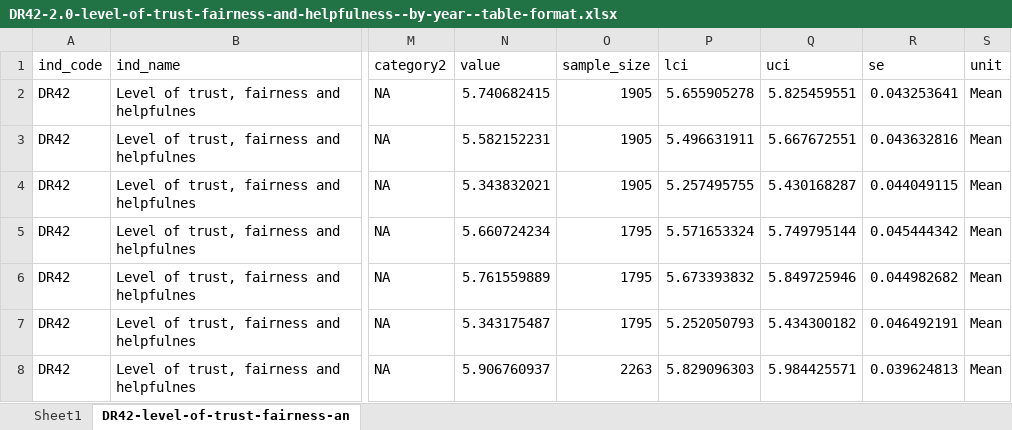
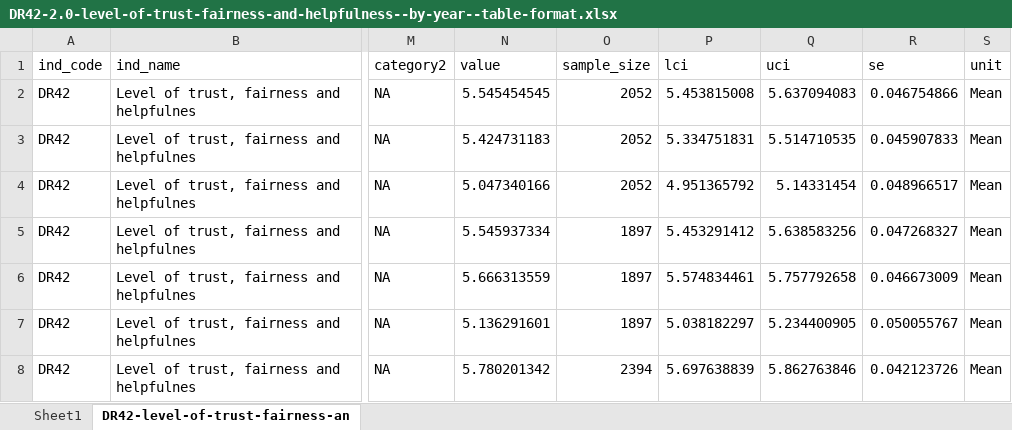
Before and after one commit to ukgov-equality-hub/smc-son, an Excel workbook: son/content/drivers_of_social_mobility/social_capital_and_connections/level_of_trust,_fairness_and_helpfulness/2.0/DR42-2.0-level-of-trust-fairness-and-helpfulness--by-year--table-format.xlsx, sheet DR42-level-of-trust-fairness-an, drawn as a sheet; only a part is shown, gaps mark what is left out; values as stored, in another font and other column widths than the file's, no borders; the diff covers the shown part only; the diff names each change by its address in the sheet, - before the commit and + after, or states it on an @@ line.

Commit message:
SON24 new content: Charts and tables: DR42 Level of trust, fairness and helpfulness: Re-do because of data errors

```diff
--- a/son/content/drivers_of_social_mobility/social_capital_and_connections/level_of_trust,_fairness_and_helpfulness/2.0/DR42-2.0-level-of-trust-fairness-and-helpfulness--by-year--table-format.xlsx (sheet DR42-level-of-trust-fairness-an)
+++ b/son/content/drivers_of_social_mobility/social_capital_and_connections/level_of_trust,_fairness_and_helpfulness/2.0/DR42-2.0-level-of-trust-fairness-and-helpfulness--by-year--table-format.xlsx (sheet DR42-level-of-trust-fairness-an)
-N2 (value): 5.740682415
+N2 (value): 5.545454545
-O2:O4 (sample_size): 1905
+O2:O4 (sample_size): 2052
-P2 (lci): 5.655905278
+P2 (lci): 5.453815008
-Q2 (uci): 5.825459551
+Q2 (uci): 5.637094083
-R2 (se): 0.043253641
+R2 (se): 0.046754866
-N3 (value): 5.582152231
+N3 (value): 5.424731183
-P3 (lci): 5.496631911
+P3 (lci): 5.334751831
-Q3 (uci): 5.667672551
+Q3 (uci): 5.514710535
-R3 (se): 0.043632816
+R3 (se): 0.045907833
-N4 (value): 5.343832021
+N4 (value): 5.047340166
-P4 (lci): 5.257495755
+P4 (lci): 4.951365792
-Q4 (uci): 5.430168287
+Q4 (uci): 5.14331454
-R4 (se): 0.044049115
+R4 (se): 0.048966517
-N5 (value): 5.660724234
+N5 (value): 5.545937334
-O5:O7 (sample_size): 1795
+O5:O7 (sample_size): 1897
-P5 (lci): 5.571653324
+P5 (lci): 5.453291412
-Q5 (uci): 5.749795144
+Q5 (uci): 5.638583256
-R5 (se): 0.045444342
+R5 (se): 0.047268327
-N6 (value): 5.761559889
+N6 (value): 5.666313559
-P6 (lci): 5.673393832
+P6 (lci): 5.574834461
-Q6 (uci): 5.849725946
+Q6 (uci): 5.757792658
-R6 (se): 0.044982682
+R6 (se): 0.046673009
-N7 (value): 5.343175487
+N7 (value): 5.136291601
-P7 (lci): 5.252050793
+P7 (lci): 5.038182297
-Q7 (uci): 5.434300182
+Q7 (uci): 5.234400905
-R7 (se): 0.046492191
+R7 (se): 0.050055767
-N8 (value): 5.906760937
+N8 (value): 5.780201342
-O8 (sample_size): 2263
+O8 (sample_size): 2394
-P8 (lci): 5.829096303
+P8 (lci): 5.697638839
-Q8 (uci): 5.984425571
+Q8 (uci): 5.862763846
-R8 (se): 0.039624813
+R8 (se): 0.042123726
```
Also changed, not shown: 115 edited cells elsewhere in this sheet, sheet Sheet1, 4 other files.
